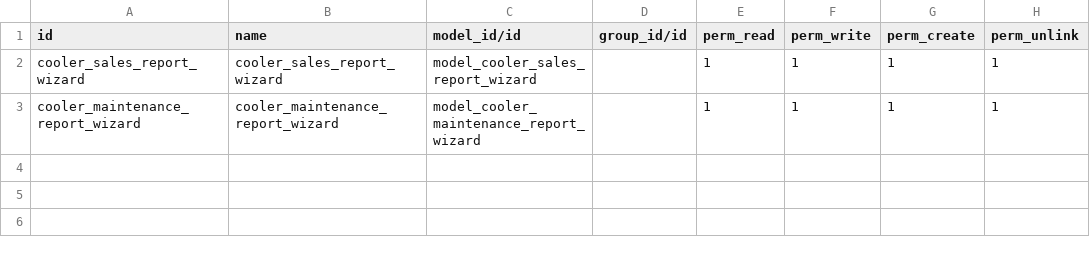
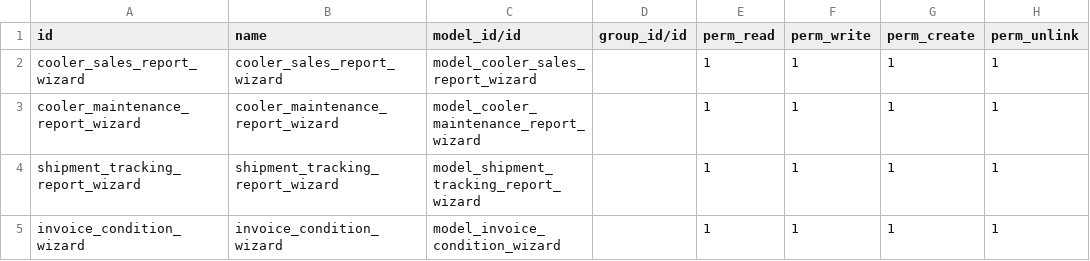
Before and after one commit to basithallied/cells, a CSV file: cells_report/security/ir.model.access.csv, drawn as a sheet.

Commit message:
conditional invoices

```diff
--- a/cells_report/security/ir.model.access.csv
+++ b/cells_report/security/ir.model.access.csv
@@ -3 +3,3 @@ cooler_sales_report_wizard,cooler_sales_report_wizard,model_cooler_sales_report_
 cooler_maintenance_report_wizard,cooler_maintenance_report_wizard,model_cooler_maintenance_report_wizard,,1,1,1,1
+shipment_tracking_report_wizard,shipment_tracking_report_wizard,model_shipment_tracking_report_wizard,,1,1,1,1
+invoice_condition_wizard,invoice_condition_wizard,model_invoice_condition_wizard,,1,1,1,1
```
Also changed, not shown: 18 other files.
